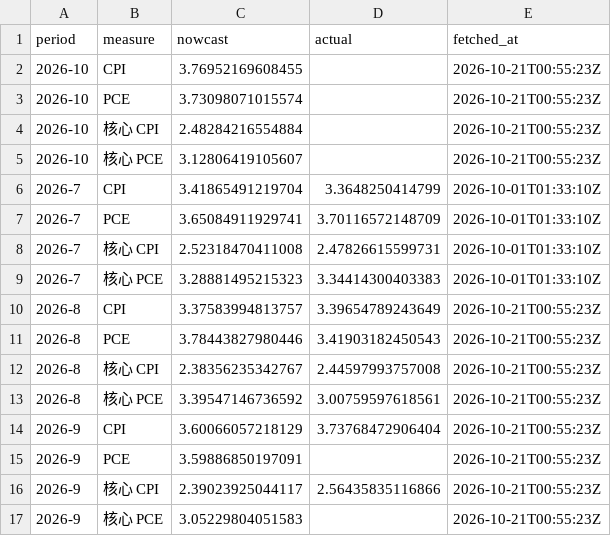
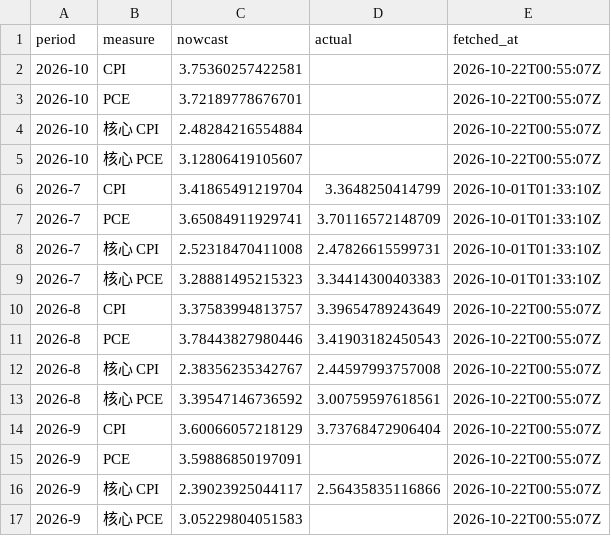
Before and after one commit to cool1990/Invest_Dashboard_V2, a CSV file: data/macro/nowcast.csv, drawn as a sheet.

```diff
--- a/data/macro/nowcast.csv
+++ b/data/macro/nowcast.csv
@@ -1,6 +1,6 @@
 period,measure,nowcast,actual,fetched_at
-2026-10,CPI,3.76952169608455,,2026-10-21T00:55:23Z
-2026-10,PCE,3.73098071015574,,2026-10-21T00:55:23Z
-2026-10,核心 CPI,2.48284216554884,,2026-10-21T00:55:23Z
-2026-10,核心 PCE,3.12806419105607,,2026-10-21T00:55:23Z
+2026-10,CPI,3.75360257422581,,2026-10-22T00:55:07Z
+2026-10,PCE,3.72189778676701,,2026-10-22T00:55:07Z
+2026-10,核心 CPI,2.48284216554884,,2026-10-22T00:55:07Z
+2026-10,核心 PCE,3.12806419105607,,2026-10-22T00:55:07Z
 2026-7,CPI,3.41865491219704,3.3648250414799,2026-10-01T01:33:10Z
@@ -9,9 +9,9 @@ period,measure,nowcast,actual,fetched_at
 2026-7,核心 PCE,3.28881495215323,3.34414300403383,2026-10-01T01:33:10Z
-2026-8,CPI,3.37583994813757,3.39654789243649,2026-10-21T00:55:23Z
-2026-8,PCE,3.78443827980446,3.41903182450543,2026-10-21T00:55:23Z
-2026-8,核心 CPI,2.38356235342767,2.44597993757008,2026-10-21T00:55:23Z
-2026-8,核心 PCE,3.39547146736592,3.00759597618561,2026-10-21T00:55:23Z
-2026-9,CPI,3.60066057218129,3.73768472906404,2026-10-21T00:55:23Z
-2026-9,PCE,3.59886850197091,,2026-10-21T00:55:23Z
-2026-9,核心 CPI,2.39023925044117,2.56435835116866,2026-10-21T00:55:23Z
-2026-9,核心 PCE,3.05229804051583,,2026-10-21T00:55:23Z
+2026-8,CPI,3.37583994813757,3.39654789243649,2026-10-22T00:55:07Z
+2026-8,PCE,3.78443827980446,3.41903182450543,2026-10-22T00:55:07Z
+2026-8,核心 CPI,2.38356235342767,2.44597993757008,2026-10-22T00:55:07Z
+2026-8,核心 PCE,3.39547146736592,3.00759597618561,2026-10-22T00:55:07Z
+2026-9,CPI,3.60066057218129,3.73768472906404,2026-10-22T00:55:07Z
+2026-9,PCE,3.59886850197091,,2026-10-22T00:55:07Z
+2026-9,核心 CPI,2.39023925044117,2.56435835116866,2026-10-22T00:55:07Z
+2026-9,核心 PCE,3.05229804051583,,2026-10-22T00:55:07Z
```
Also changed, not shown: data/macro/consensus.csv, data/macro/effr_expectations.csv, 3 other files.
